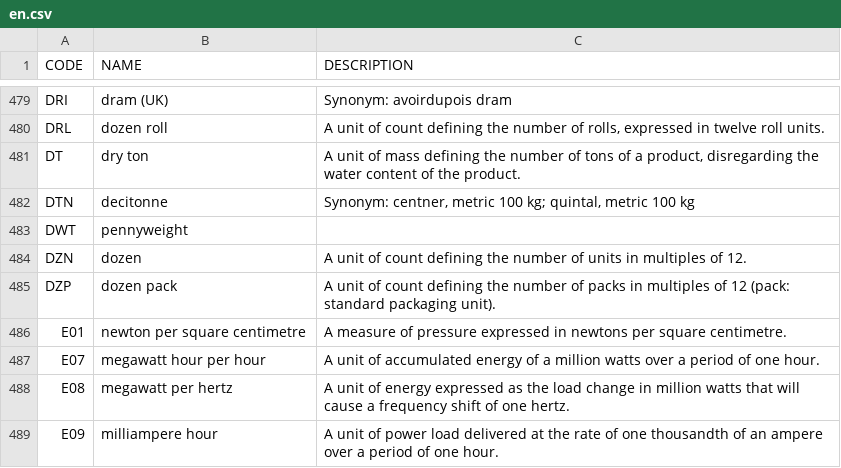
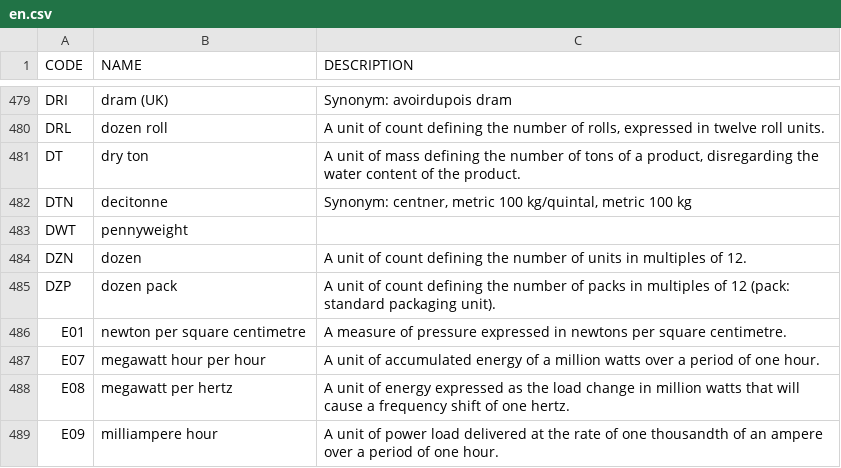
Before and after one commit to 1Lieferschein/codes, a CSV file: src/UBL-UnitOfMeasureCode-2.4/en.csv, drawn as a sheet; only a part is shown, gaps mark what is left out.

```diff
--- a/src/UBL-UnitOfMeasureCode-2.4/en.csv
+++ b/src/UBL-UnitOfMeasureCode-2.4/en.csv
@@ -481,3 +481,3 @@ CODE;NAME;DESCRIPTION
 "DT";"dry ton";"A unit of mass defining the number of tons of a product, disregarding the water content of the product."
-"DTN";"decitonne";"Synonym: centner, metric 100 kg; quintal, metric 100 kg"
+"DTN";"decitonne";"Synonym: centner, metric 100 kg/quintal, metric 100 kg"
 "DWT";"pennyweight";""
```
Also changed, not shown: out/1LS-SignatureReasonCode-v1.csv, out/UBL-UnitOfMeasureCode-2.4.csv, 5 other files.
